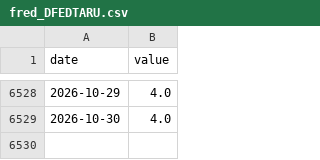
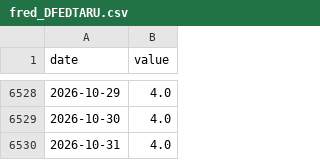
Before and after one commit to waterkoofAI/fiscal-dominance-monitor, a CSV file: data/cache/fred_DFEDTARU.csv, drawn as a sheet; only a part is shown, gaps mark what is left out.

Commit message:
data: 2026-11-01 macro update [skip ci]

```diff
--- a/data/cache/fred_DFEDTARU.csv
+++ b/data/cache/fred_DFEDTARU.csv
@@ -6529 +6529,2 @@ date,value
 2026-10-30,4.0
+2026-10-31,4.0
```
Also changed, not shown: data/cache/yahoo_BTC.csv, data/cache/yahoo_DXY.csv, 4 other files.
